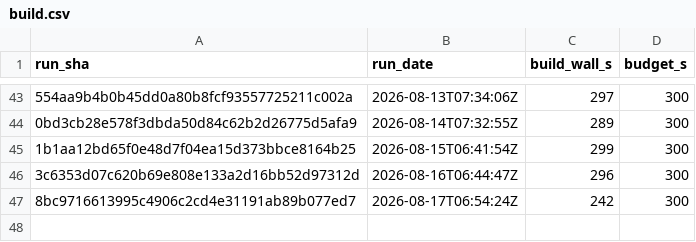
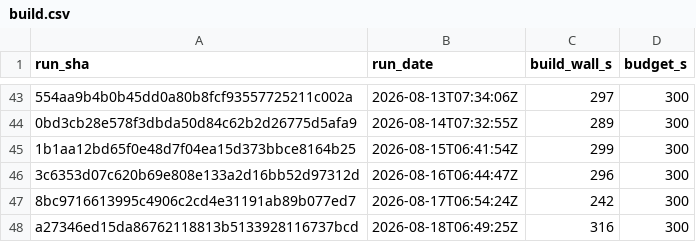
Before and after one commit to SailfinIO/sailfin, a CSV file: build.csv, drawn as a sheet; only a part is shown, gaps mark what is left out; the diff names each change by its address in the sheet, - before the commit and + after, or states it on an @@ line.

```diff
--- a/build.csv
+++ b/build.csv
+row 48: a27346ed15da86762118813b5133928116737bcd | 2026-08-18T06:49:25Z | 316 | 300
```
Also changed, not shown: consumer.csv, runtime.csv, 1 other file.
